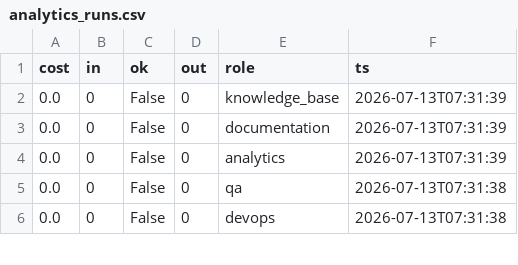
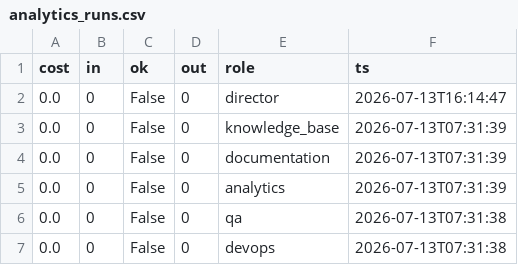
Before and after one commit to jaspalsingh321jsrr-ops/opsrunner-agents, a CSV file: data/exports/analytics_runs.csv, drawn as a sheet; only a part is shown.

```diff
--- a/data/exports/analytics_runs.csv
+++ b/data/exports/analytics_runs.csv
@@ -1,2 +1,3 @@
 cost,in,ok,out,role,ts
+0.0,0,False,0,director,2026-07-13T16:14:47
 0.0,0,False,0,knowledge_base,2026-07-13T07:31:39
```
Also changed, not shown: data/exports/tasks.csv, 5 other files.
